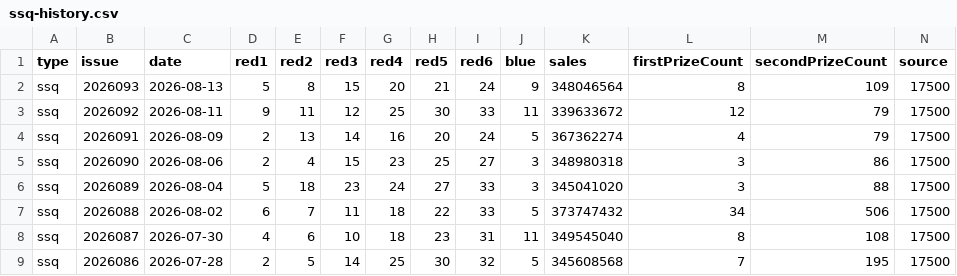
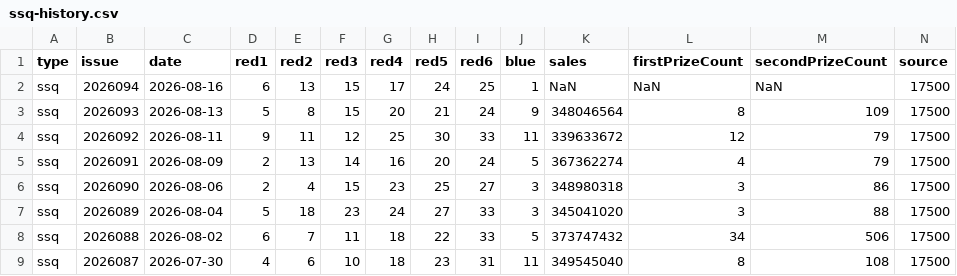
Before and after one commit to sfqin/lottery_ticket, a CSV file: data/ssq-history.csv, drawn as a sheet; only a part is shown; the shorter side is filled out with more unchanged rows.

```diff
--- a/data/ssq-history.csv
+++ b/data/ssq-history.csv
@@ -1,2 +1,3 @@
 type,issue,date,red1,red2,red3,red4,red5,red6,blue,sales,firstPrizeCount,secondPrizeCount,source
+ssq,2026094,2026-08-16,6,13,15,17,24,25,1,NaN,NaN,NaN,17500
 ssq,2026093,2026-08-13,5,8,15,20,21,24,9,348046564,8,109,17500
```
Also changed, not shown: data/ssq-arena.csv.
